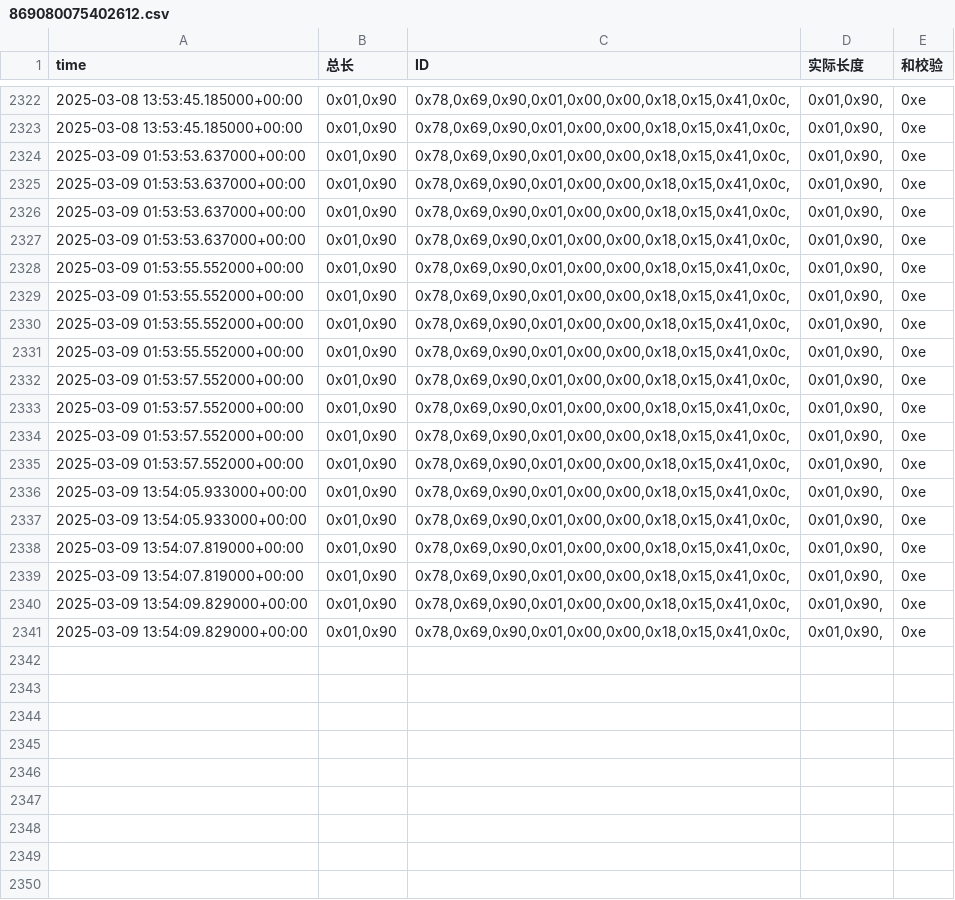
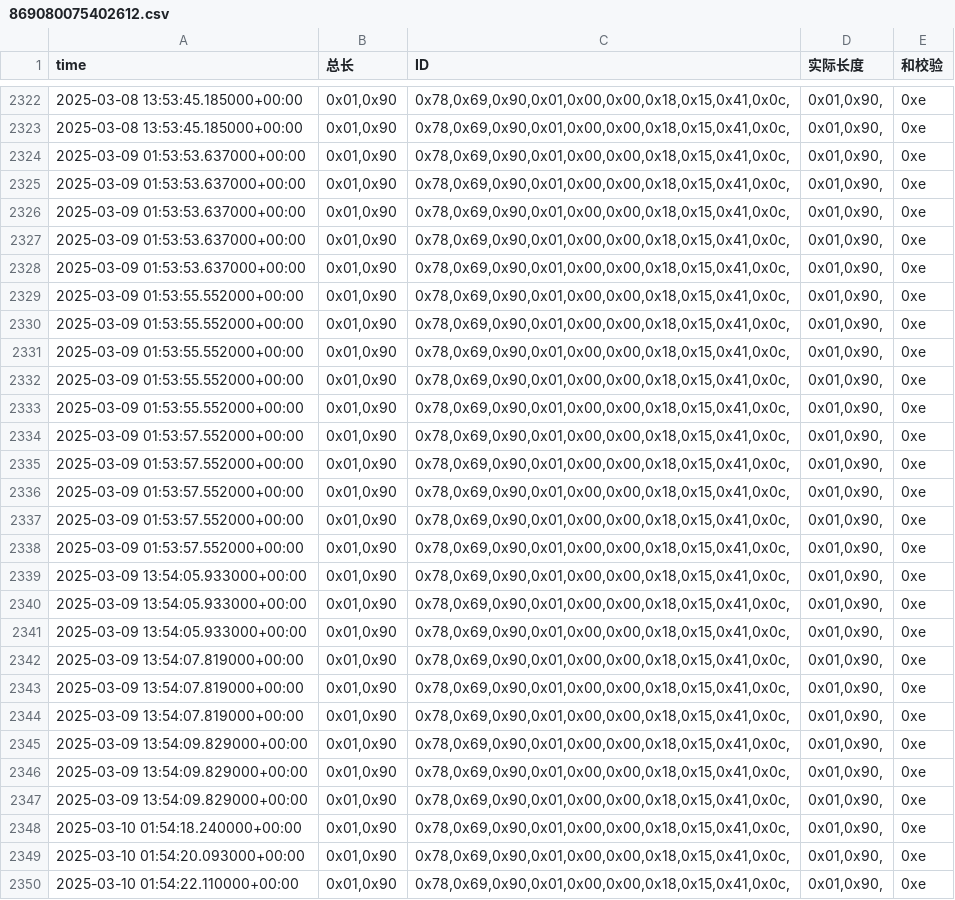
Before and after one commit to weichencsu/amman2503, a CSV file: sensorCSV/869080075402612.csv, drawn as a sheet; only a part is shown, gaps mark what is left out; the diff names each change by its address in the sheet, - before the commit and + after, or states it on an @@ line.

```diff
--- a/sensorCSV/869080075402612.csv
+++ b/sensorCSV/869080075402612.csv
+row 2328: 2025-03-09 01:53:53.637000+00:00 | 0x01,0x90 | 0x78,0x69,0x90,0x01,0x00,0x00,0x18,0x15,0x41,0x0c, | 0x01,0x90, | 0xe
+row 2329: 2025-03-09 01:53:55.552000+00:00 | 0x01,0x90 | 0x78,0x69,0x90,0x01,0x00,0x00,0x18,0x15,0x41,0x0c, | 0x01,0x90, | 0xe
+row 2338: 2025-03-09 01:53:57.552000+00:00 | 0x01,0x90 | 0x78,0x69,0x90,0x01,0x00,0x00,0x18,0x15,0x41,0x0c, | 0x01,0x90, | 0xe
+row 2339: 2025-03-09 13:54:05.933000+00:00 | 0x01,0x90 | 0x78,0x69,0x90,0x01,0x00,0x00,0x18,0x15,0x41,0x0c, | 0x01,0x90, | 0xe
+row 2344: 2025-03-09 13:54:07.819000+00:00 | 0x01,0x90 | 0x78,0x69,0x90,0x01,0x00,0x00,0x18,0x15,0x41,0x0c, | 0x01,0x90, | 0xe
+row 2347: 2025-03-09 13:54:09.829000+00:00 | 0x01,0x90 | 0x78,0x69,0x90,0x01,0x00,0x00,0x18,0x15,0x41,0x0c, | 0x01,0x90, | 0xe
+row 2348: 2025-03-10 01:54:18.240000+00:00 | 0x01,0x90 | 0x78,0x69,0x90,0x01,0x00,0x00,0x18,0x15,0x41,0x0c, | 0x01,0x90, | 0xe
+row 2349: 2025-03-10 01:54:20.093000+00:00 | 0x01,0x90 | 0x78,0x69,0x90,0x01,0x00,0x00,0x18,0x15,0x41,0x0c, | 0x01,0x90, | 0xe
+row 2350: 2025-03-10 01:54:22.110000+00:00 | 0x01,0x90 | 0x78,0x69,0x90,0x01,0x00,0x00,0x18,0x15,0x41,0x0c, | 0x01,0x90, | 0xe
```
